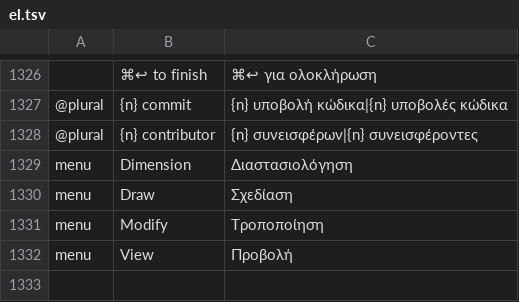
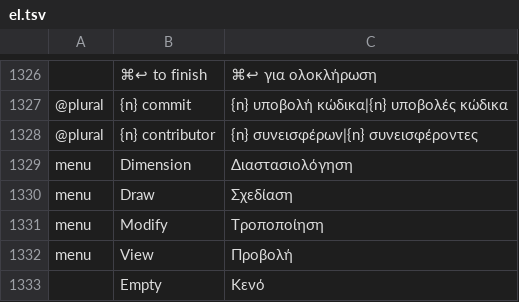
Before and after one commit to JareckiJ/cadcraft, a TSV file: crates/ui-egui/src/i18n/el.tsv, drawn as a sheet; only a part is shown, gaps mark what is left out; the diff names each change by its address in the sheet, - before the commit and + after, or states it on an @@ line.

Commit message:
i18n(el,hu,tr): translate Empty for the Blocks palette

```diff
--- a/crates/ui-egui/src/i18n/el.tsv
+++ b/crates/ui-egui/src/i18n/el.tsv
+row 1333:  | Empty | Κενό
```
Also changed, not shown: crates/ui-egui/src/i18n/hu.tsv, crates/ui-egui/src/i18n/tr.tsv.
